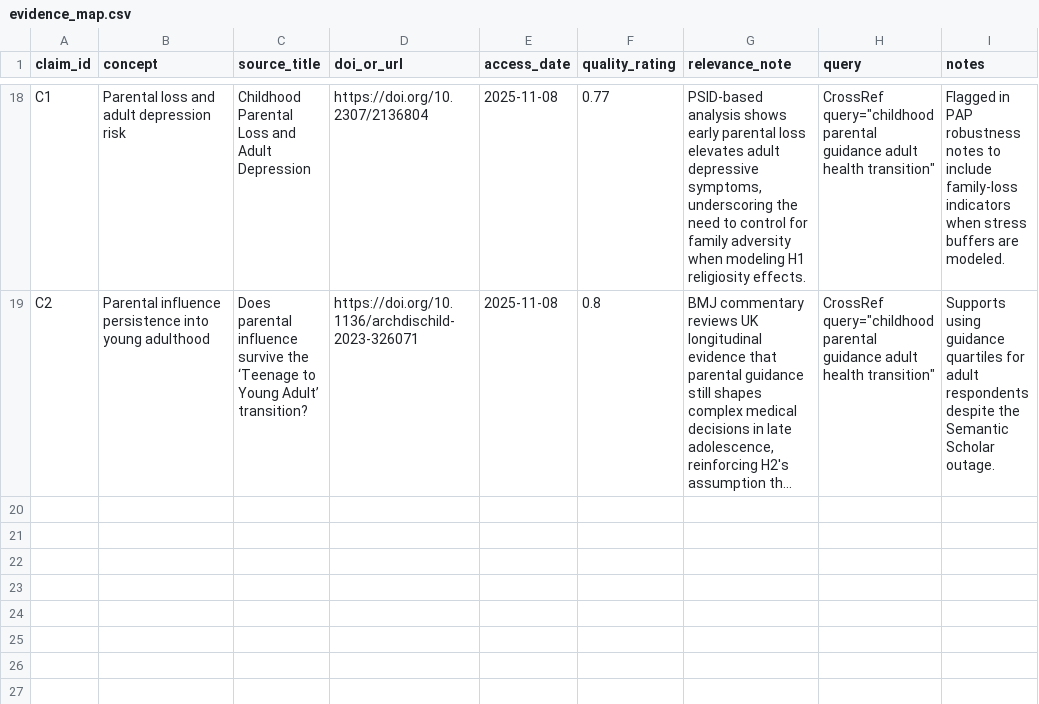
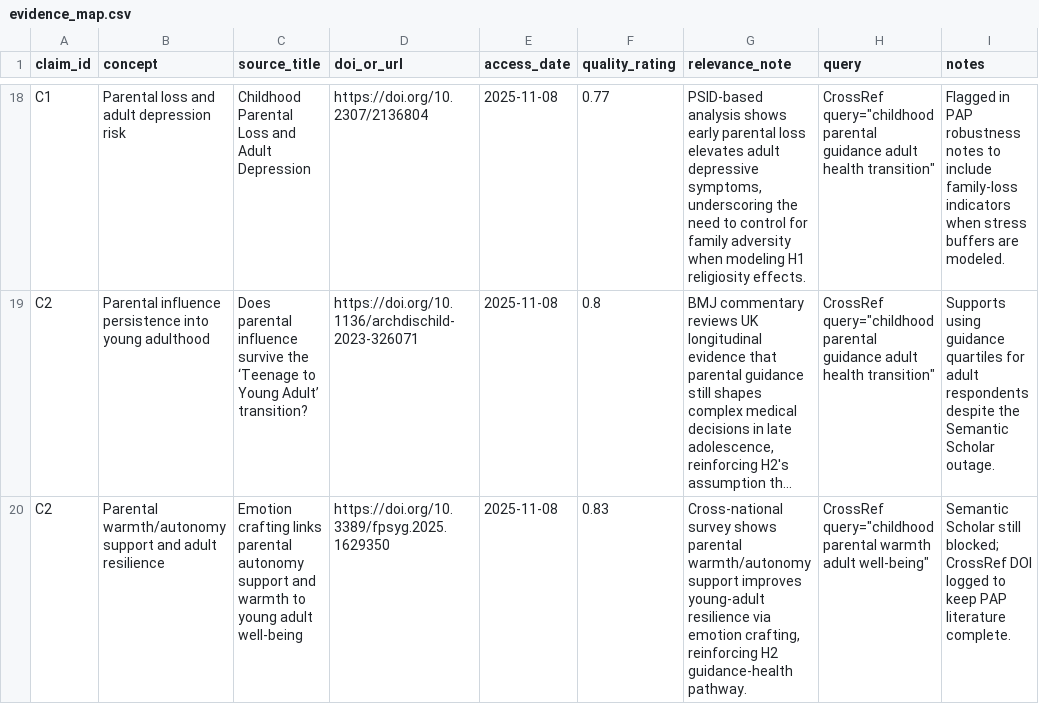
Before and after one commit to whp-wessel/ai_scientist, a CSV file: experiment_4b_aella_extensive_direct_edits_not_json/lit/evidence_map.csv, drawn as a sheet; only a part is shown, gaps mark what is left out; long unchanged cells end in …; the diff names each change by its address in the sheet, - before the commit and + after, or states it on an @@ line.

```diff
--- a/experiment_4b_aella_extensive_direct_edits_not_json/lit/evidence_map.csv
+++ b/experiment_4b_aella_extensive_direct_edits_not_json/lit/evidence_map.csv
+row 20: C2 | Parental warmth/autonomy support and adult resilience | Emotion crafting links parental autonomy support and warmth to young adult well-being | https://doi.org/10.3389/fpsyg.2025.1629350 | 2025-11-08 | 0.83 | Cross-national survey shows parental warmth/autonomy support improves young-adult resilience via emotion crafting, reinforcing H2 guidance-health pathway. | CrossRef query="childhood parental warmth adult well-being" | Semantic Scholar still blocked; CrossRef DOI logged to keep PAP literature complete.
```
Also changed, not shown: experiment_4a_aella_minimal_direct_edits_not_json/analysis/decision_log.csv, experiment_4b_aella_extensive_direct_edits_not_json/analysis/decision_log.csv, 25 other files.
